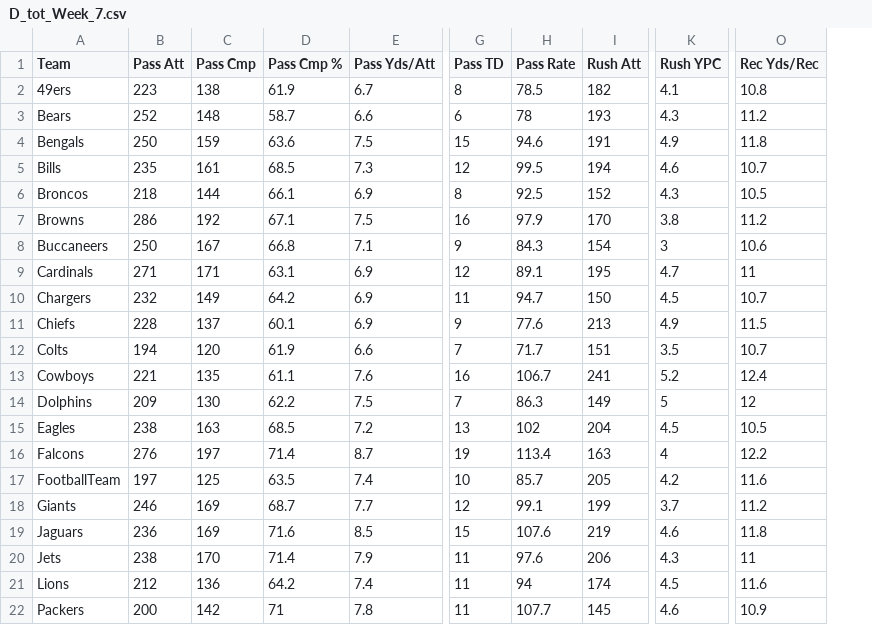
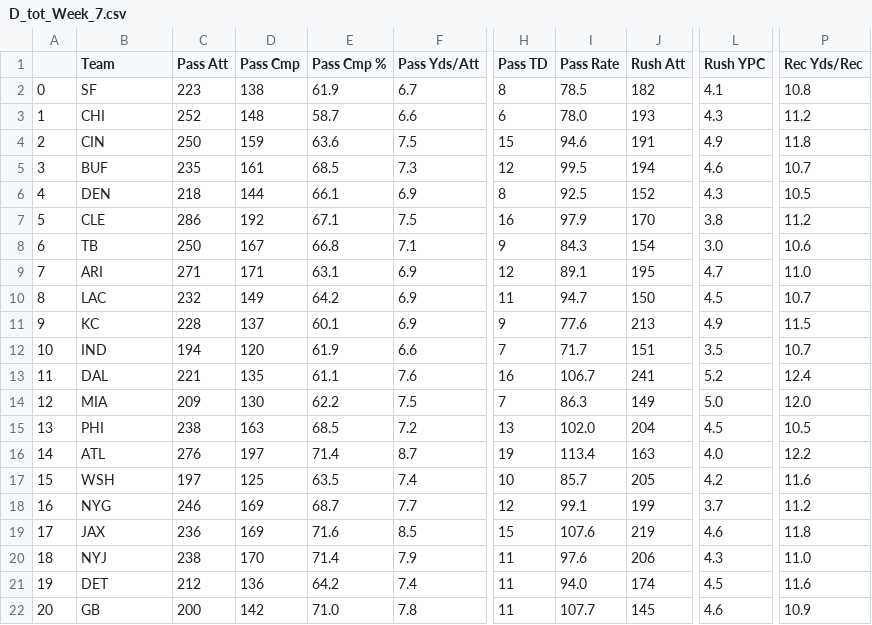
Before and after one commit to adunlop1234/NFL_Fantasy, a CSV file: Historic/D_tot_Week_7.csv, drawn as a sheet; only a part is shown, gaps mark what is left out; addresses are those after the commit; the diff covers the shown part only; the diff names each change by its address in the sheet, - before the commit and + after, or states it on an @@ line.

Commit message:
Got all RB data into format for TF

```diff
--- a/Historic/D_tot_Week_7.csv
+++ b/Historic/D_tot_Week_7.csv
+column A, rows 2-22: 0 | 1 | 2 | 3 | 4 | 5 | 6 | 7 | 8 | 9 | 10 | 11 | 12 | 13 | 14 | 15 | 16 | 17 | 18 | 19 | 20
-B2 (Team): 49ers
+B2 (Team): SF
-B3 (Team): Bears
+B3 (Team): CHI
-I3 (Pass Rate): 78
+I3 (Pass Rate): 78.0
-B4 (Team): Bengals
+B4 (Team): CIN
-B5 (Team): Bills
+B5 (Team): BUF
-B6 (Team): Broncos
+B6 (Team): DEN
-B7 (Team): Browns
+B7 (Team): CLE
-B8 (Team): Buccaneers
+B8 (Team): TB
-L8 (Rush YPC): 3
+L8 (Rush YPC): 3.0
-B9 (Team): Cardinals
+B9 (Team): ARI
-P9 (Rec Yds/Rec): 11
+P9 (Rec Yds/Rec): 11.0
-B10 (Team): Chargers
+B10 (Team): LAC
-B11 (Team): Chiefs
+B11 (Team): KC
-B12 (Team): Colts
+B12 (Team): IND
-B13 (Team): Cowboys
+B13 (Team): DAL
-B14 (Team): Dolphins
+B14 (Team): MIA
-L14 (Rush YPC): 5
+L14 (Rush YPC): 5.0
-P14 (Rec Yds/Rec): 12
+P14 (Rec Yds/Rec): 12.0
-B15 (Team): Eagles
+B15 (Team): PHI
-I15 (Pass Rate): 102
+I15 (Pass Rate): 102.0
-B16 (Team): Falcons
+B16 (Team): ATL
-L16 (Rush YPC): 4
+L16 (Rush YPC): 4.0
-B17 (Team): FootballTeam
+B17 (Team): WSH
-B18 (Team): Giants
+B18 (Team): NYG
-B19 (Team): Jaguars
+B19 (Team): JAX
-B20 (Team): Jets
+B20 (Team): NYJ
-P20 (Rec Yds/Rec): 11
+P20 (Rec Yds/Rec): 11.0
-B21 (Team): Lions
+B21 (Team): DET
-I21 (Pass Rate): 94
+I21 (Pass Rate): 94.0
-B22 (Team): Packers
+B22 (Team): GB
-E22 (Pass Cmp %): 71
+E22 (Pass Cmp %): 71.0
```
Also changed, not shown: 14 edited cells elsewhere in this file, Historic/D_tot_Week_10.csv, Historic/D_tot_Week_11.csv, 5 other files.
